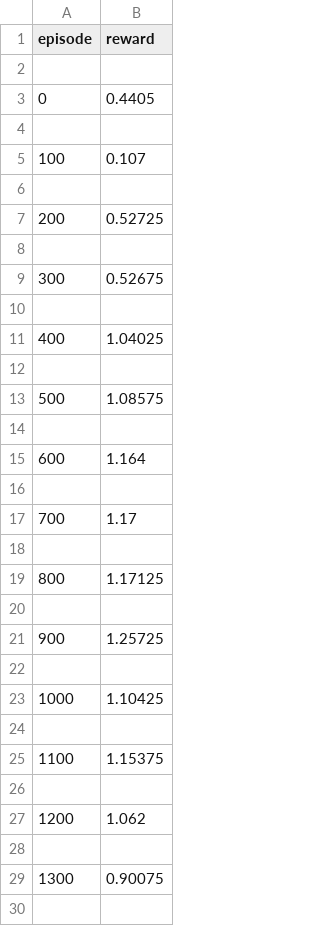
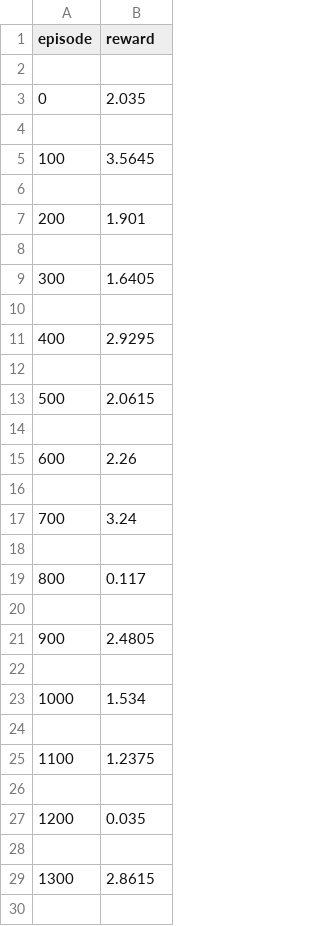
Before and after one commit to pablolake/pokerai, a CSV file: experiments/leduc_holdem_dqn_result/performance.csv, drawn as a sheet; only a part is shown; the diff covers the shown part only.

```diff
--- a/experiments/leduc_holdem_dqn_result/performance.csv
+++ b/experiments/leduc_holdem_dqn_result/performance.csv
@@ -2,29 +2,29 @@ episode,reward
 
-0,0.4405
+0,2.035
 
-100,0.107
+100,3.5645
 
-200,0.52725
+200,1.901
 
-300,0.52675
+300,1.6405
 
-400,1.04025
+400,2.9295
 
-500,1.08575
+500,2.0615
 
-600,1.164
+600,2.26
 
-700,1.17
+700,3.24
 
-800,1.17125
+800,0.117
 
-900,1.25725
+900,2.4805
 
-1000,1.10425
+1000,1.534
 
-1100,1.15375
+1100,1.2375
 
-1200,1.062
+1200,0.035
 
-1300,0.90075
+1300,2.8615
 
```
Also changed, not shown: 100 added rows and 36 edited cells elsewhere in this file, 13 other files.
